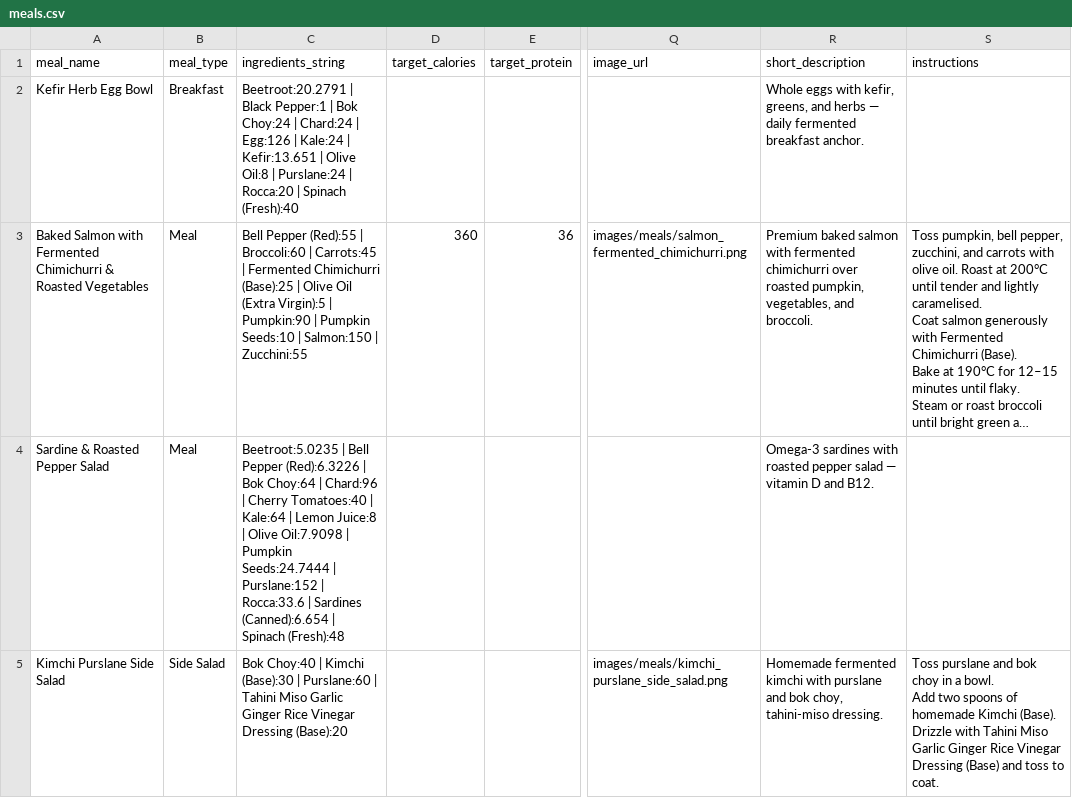
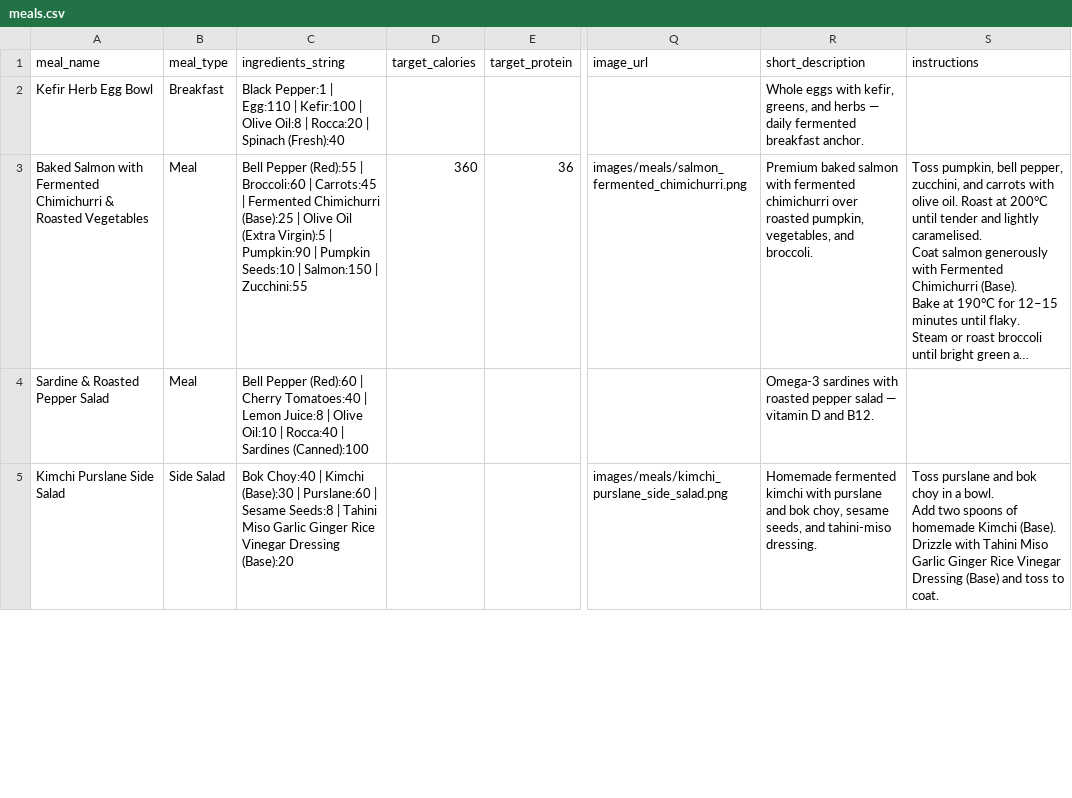
Before and after one commit to nasreenhsaif-eng/meal-craft, a CSV file: database/data/menu/meals.csv, drawn as a sheet; only a part is shown, gaps mark what is left out; long unchanged cells end in …; the diff covers the shown part only; the diff names each change by its address in the sheet, - before the commit and + after, or states it on an @@ line.

```diff
--- a/database/data/menu/meals.csv
+++ b/database/data/menu/meals.csv
-C2 (ingredients_string): Beetroot:20.2791 | Black Pepper:1 | Bok Choy:24 | Chard:24 | Egg:126 | Kale:24 | Kefir:13.651 | Olive Oil:8 | Purslane:24 | Rocca:20…
+C2 (ingredients_string): Black Pepper:1 | Egg:110 | Kefir:100 | Olive Oil:8 | Rocca:20…
-C4 (ingredients_string): Beetroot:5.0235 | Bell Pepper (Red):6.3226 | Bok Choy:64 | Chard:96 | Cherry Tomatoes:40 | Kale:64 | Lemon Juice:8 | Olive Oil:7.9098 | Pumpkin Seeds:24.7444 | Purslane:152 | Rocca:33.6 | Sardines (Canned):6.654 | Spinach (Fresh):48
+C4 (ingredients_string): Bell Pepper (Red):60 | Cherry Tomatoes:40 | Lemon Juice:8 | Olive Oil:10 | Rocca:40 | Sardines (Canned):100
-C5 (ingredients_string): …Purslane:60 | Tahini Miso…
+C5 (ingredients_string): …Purslane:60 | Sesame Seeds:8 | Tahini Miso…
-R5 (short_description): …bok choy, tahini-miso dressing.
+R5 (short_description): …bok choy, sesame seeds, and tahini-miso dressing.
```
Also changed, not shown: 5 added rows, 1 removed row, 1 moved row and 71 edited cells elsewhere in this file, database/data/menu/ingredients.csv, 15 other files.
